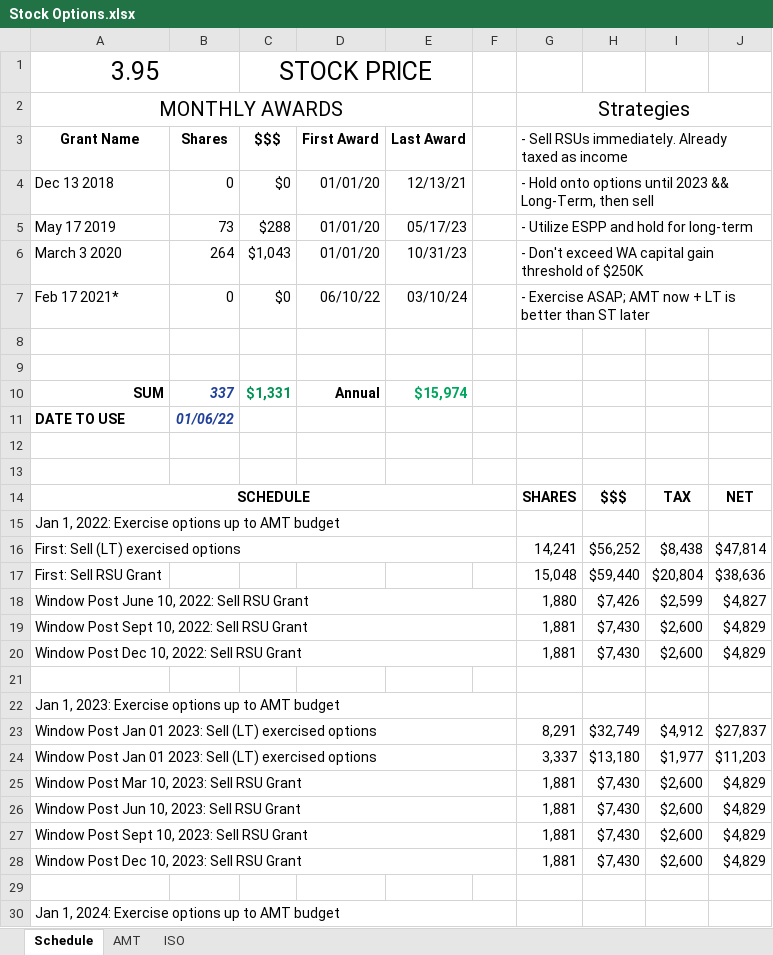
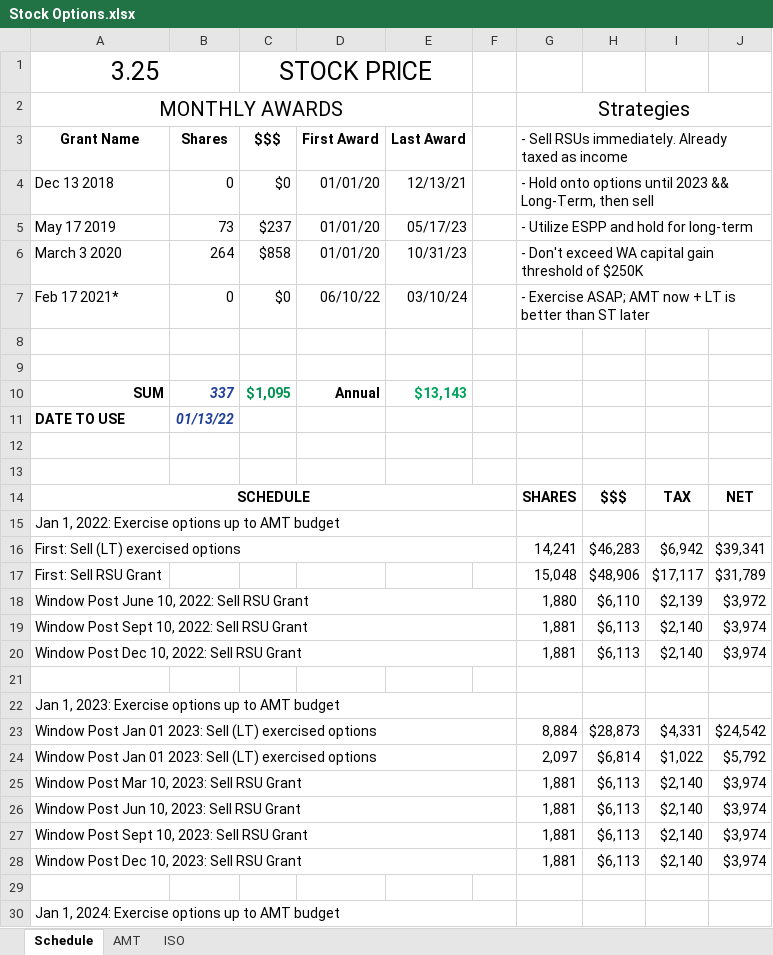
Before and after one commit to msea1/Misc-Code, an Excel workbook: Spreadsheets/Stock Options.xlsx, sheet Schedule, drawn as a sheet; only a part is shown; values as stored, in another font and other column widths than the file's, no borders; the diff covers the shown part only; the diff names each change by its address in the sheet, - before the commit and + after, or states it on an @@ line.

```diff
--- a/Spreadsheets/Stock Options.xlsx (sheet Schedule)
+++ b/Spreadsheets/Stock Options.xlsx (sheet Schedule)
-A1 (Grant Name): 3.95
+A1 (Grant Name): 3.25
-C5 ($$$): $288
+C5 ($$$): $237
-C6 ($$$): $1,043
+C6 ($$$): $858
-C10 ($$$): $1,331
+C10 ($$$): $1,095
-E10 (Last Award): $15,974
+E10 (Last Award): $13,143
-B11 (Shares): 01/06/22
+B11 (Shares): 01/13/22
-H16: $56,252
+H16: $46,283
-I16: $8,438
+I16: $6,942
-J16: $47,814
+J16: $39,341
-H17: $59,440
+H17: $48,906
-I17: $20,804
+I17: $17,117
-J17: $38,636
+J17: $31,789
-H18: $7,426
+H18: $6,110
-I18: $2,599
+I18: $2,139
-J18: $4,827
+J18: $3,972
-H19:H20: $7,430
+H19:H20: $6,113
-I19:I20: $2,600
+I19:I20: $2,140
-J19:J20: $4,829
+J19:J20: $3,974
-G23: 8,291
+G23: 8,884
-H23: $32,749
+H23: $28,873
-I23: $4,912
+I23: $4,331
-J23: $27,837
+J23: $24,542
-G24: 3,337
+G24: 2,097
-H24: $13,180
+H24: $6,814
-I24: $1,977
+I24: $1,022
-J24: $11,203
+J24: $5,792
-H25:H28: $7,430
+H25:H28: $6,113
-I25:I28: $2,600
+I25:I28: $2,140
-J25:J28: $4,829
+J25:J28: $3,974
```
Also changed, not shown: 10 edited cells elsewhere in this sheet, sheet AMT, sheet ISO, formulas that keep their value.
